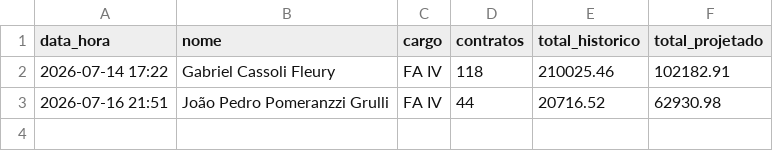
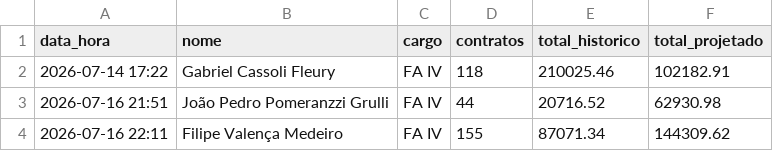
Before and after one commit to GabrielFleuryW1/w1-comissoes, a CSV file: usage_log.csv, drawn as a sheet.

Commit message:
log: Filipe Valença Medeiro 2026-07-16 22:11

```diff
--- a/usage_log.csv
+++ b/usage_log.csv
@@ -3 +3,2 @@ data_hora,nome,cargo,contratos,total_historico,total_projetado
 2026-07-16 21:51,João Pedro Pomeranzzi Grulli,FA IV,44,20716.52,62930.98
+2026-07-16 22:11,Filipe Valença Medeiro,FA IV,155,87071.34,144309.62
```
